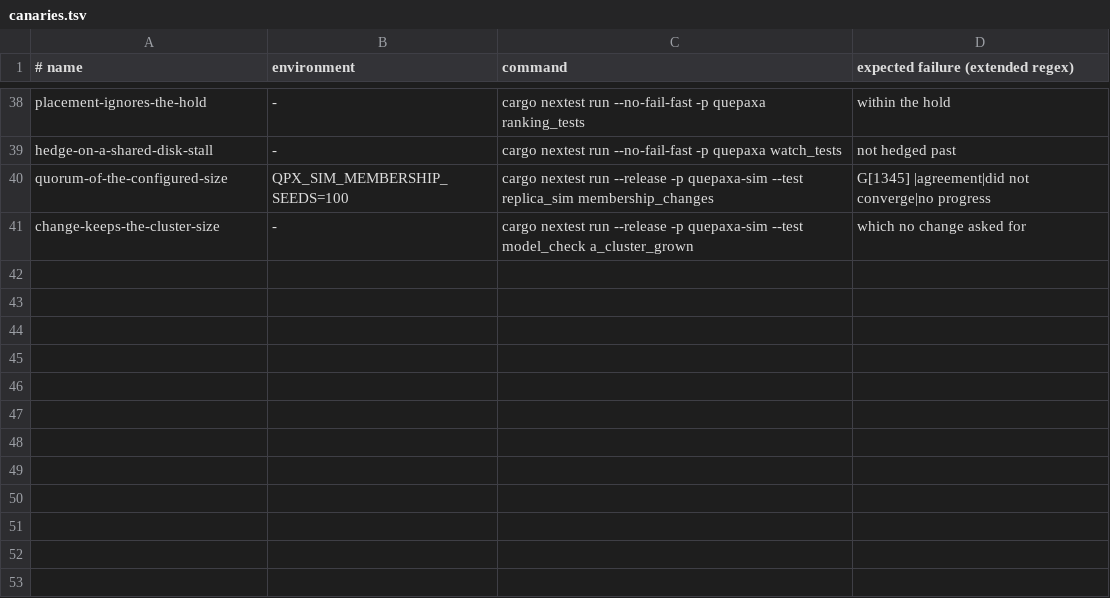
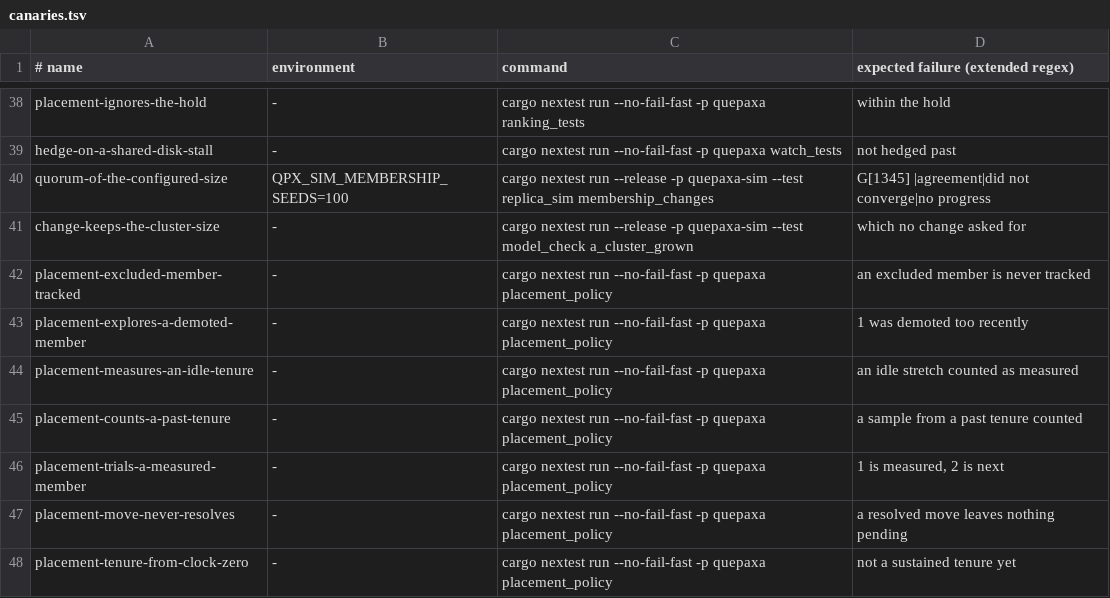
Before and after one commit to dyxushuai/quepaxa, a TSV file: verification/canaries.tsv, drawn as a sheet; only a part is shown, gaps mark what is left out; the diff names each change by its address in the sheet, - before the commit and + after, or states it on an @@ line.

Commit message:
refactor(replica): make leader placement an explicit state machine (#203)
* refactor(replica): make leader placement an explicit state machine

* test(verification): prove placement's state machine with Verus

```diff
--- a/verification/canaries.tsv
+++ b/verification/canaries.tsv
+row 42: placement-excluded-member-tracked | - | cargo nextest run --no-fail-fast -p quepaxa placement_policy | an excluded member is never tracked
+row 43: placement-explores-a-demoted-member | - | cargo nextest run --no-fail-fast -p quepaxa placement_policy | 1 was demoted too recently
+row 44: placement-measures-an-idle-tenure | - | cargo nextest run --no-fail-fast -p quepaxa placement_policy | an idle stretch counted as measured
+row 45: placement-counts-a-past-tenure | - | cargo nextest run --no-fail-fast -p quepaxa placement_policy | a sample from a past tenure counted
+row 46: placement-trials-a-measured-member | - | cargo nextest run --no-fail-fast -p quepaxa placement_policy | 1 is measured, 2 is next
+row 47: placement-move-never-resolves | - | cargo nextest run --no-fail-fast -p quepaxa placement_policy | a resolved move leaves nothing pending
+row 48: placement-tenure-from-clock-zero | - | cargo nextest run --no-fail-fast -p quepaxa placement_policy | not a sustained tenure yet
```
Also changed, not shown: 21 other files.
